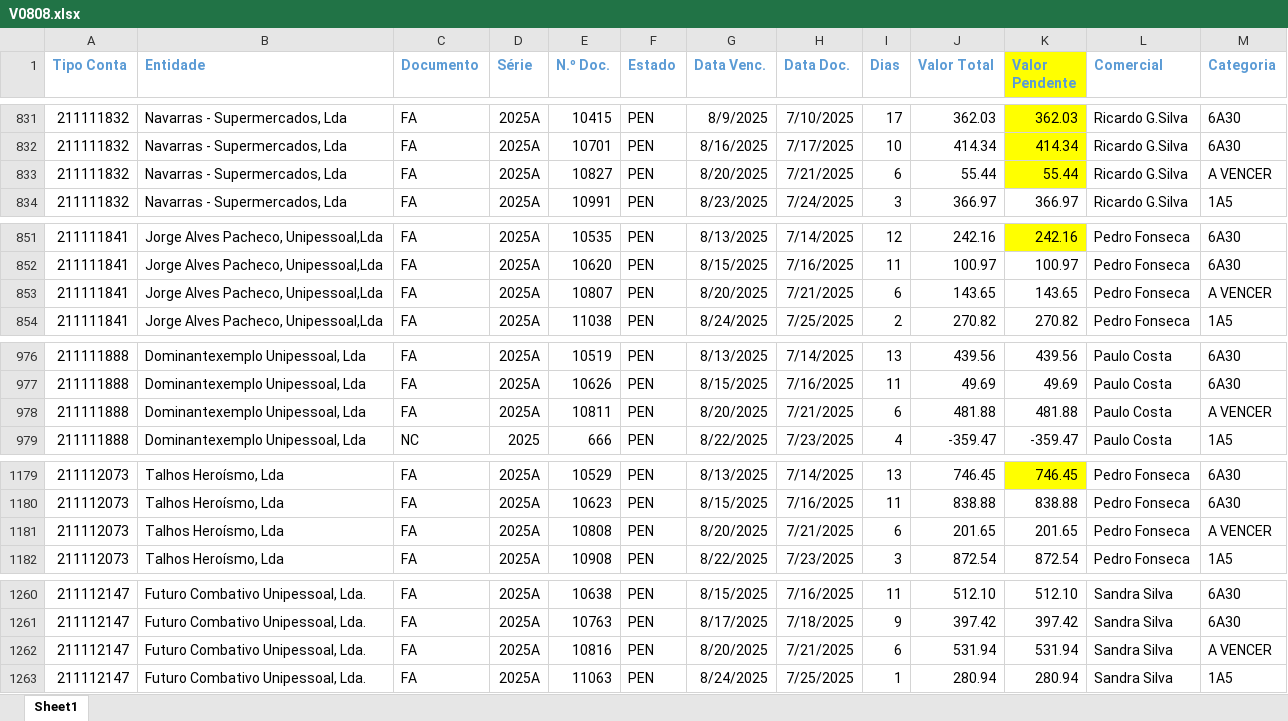
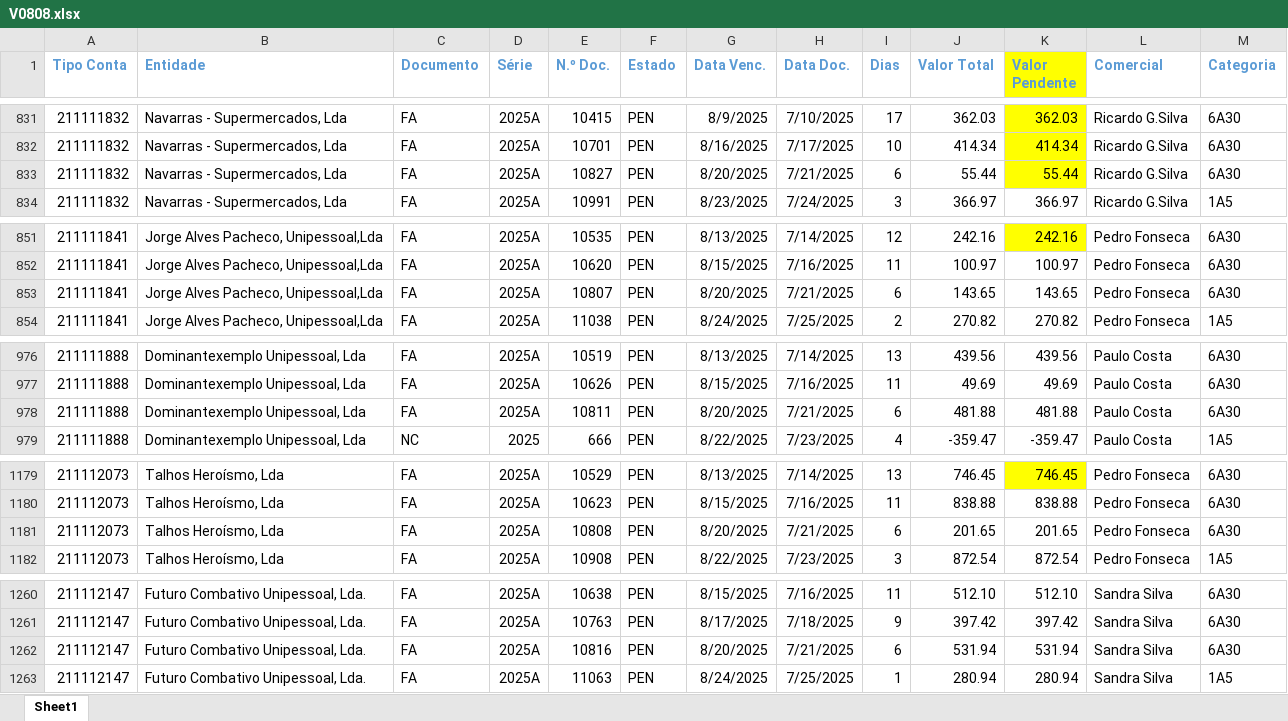
Before and after one commit to paulom40/PFonseca.py, an Excel workbook: V0808.xlsx, sheet Sheet1, drawn as a sheet; only a part is shown, gaps mark what is left out; values as stored, in another font and other column widths than the file's, no borders; the diff covers the shown part only; the diff names each change by its address in the sheet, - before the commit and + after, or states it on an @@ line.

```diff
--- a/V0808.xlsx (sheet Sheet1)
+++ b/V0808.xlsx (sheet Sheet1)
-M833 (Categoria): A VENCER
+M833 (Categoria): 6A30
-M853 (Categoria): A VENCER
+M853 (Categoria): 6A30
-M978 (Categoria): A VENCER
+M978 (Categoria): 6A30
-M1181 (Categoria): A VENCER
+M1181 (Categoria): 6A30
-M1262 (Categoria): A VENCER
+M1262 (Categoria): 6A30
```
Also changed, not shown: 8 edited cells elsewhere in this sheet.
